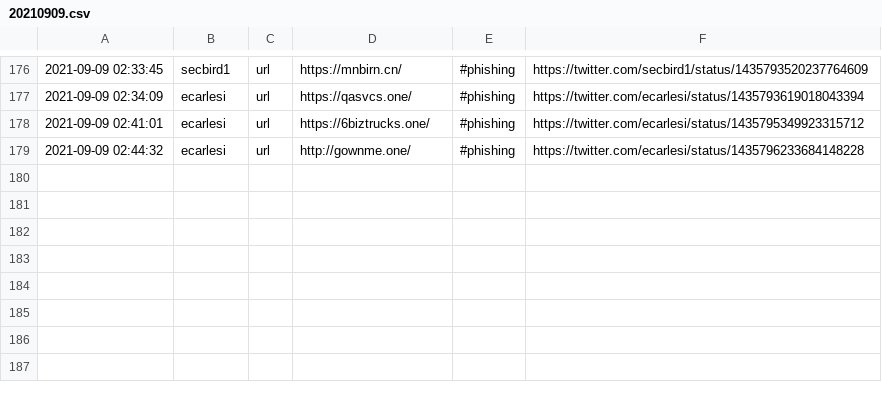
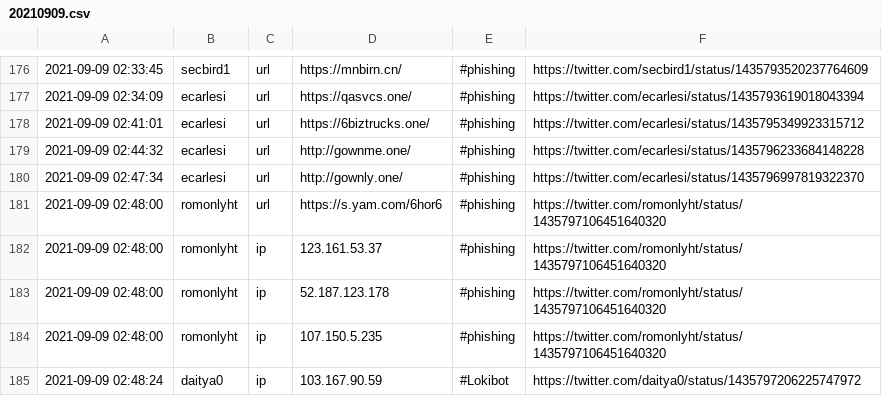
Before and after one commit to Shivammalaviya/TweetFeed, a CSV file: Sep_2021/20210909.csv, drawn as a sheet; only a part is shown, gaps mark what is left out; the diff names each change by its address in the sheet, - before the commit and + after, or states it on an @@ line.

```diff
--- a/Sep_2021/20210909.csv
+++ b/Sep_2021/20210909.csv
+row 180: 2021-09-09 02:47:34 | ecarlesi | url | http://gownly.one/ | #phishing | https://twitter.com/ecarlesi/status/1435796997819322370
+row 181: 2021-09-09 02:48:00 | romonlyht | url | https://s.yam.com/6hor6 | #phishing | https://twitter.com/romonlyht/status/1435797106451640320
+row 182: 2021-09-09 02:48:00 | romonlyht | ip | 123.161.53.37 | #phishing | https://twitter.com/romonlyht/status/1435797106451640320
+row 183: 2021-09-09 02:48:00 | romonlyht | ip | 52.187.123.178 | #phishing | https://twitter.com/romonlyht/status/1435797106451640320
+row 184: 2021-09-09 02:48:00 | romonlyht | ip | 107.150.5.235 | #phishing | https://twitter.com/romonlyht/status/1435797106451640320
+row 185: 2021-09-09 02:48:24 | daitya0 | ip | 103.167.90.59 | #Lokibot | https://twitter.com/daitya0/status/1435797206225747972
```
Also changed, not shown: today.csv, week.csv, 3 other files.
